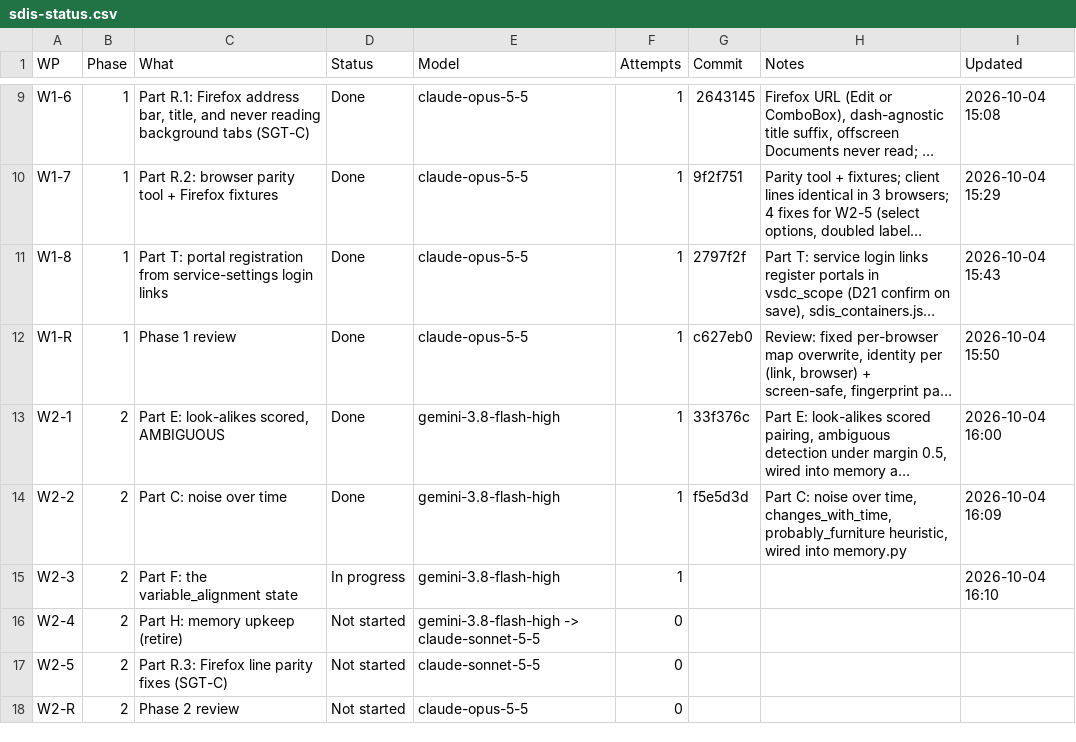
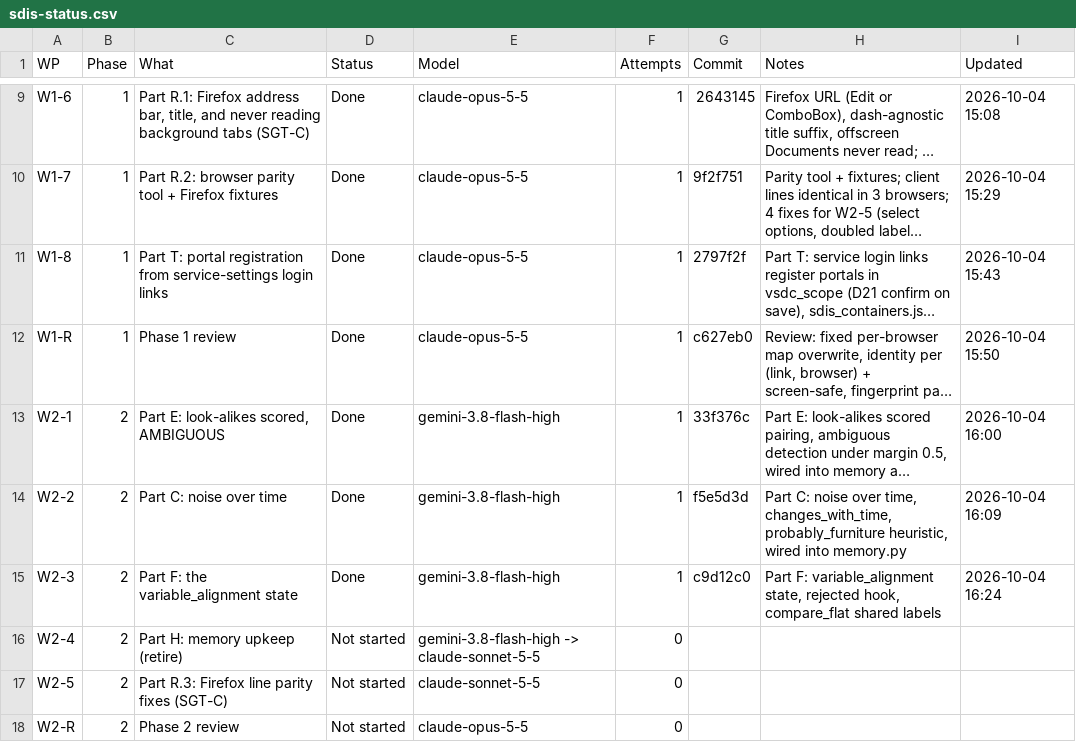
Before and after one commit to NexCardel/Project_Sera, a CSV file: docs/sdis/sdis-status.csv, drawn as a sheet; only a part is shown, gaps mark what is left out; long unchanged cells end in …; the diff names each change by its address in the sheet, - before the commit and + after, or states it on an @@ line.

Commit message:
sdis W2-3: tracker

```diff
--- a/docs/sdis/sdis-status.csv
+++ b/docs/sdis/sdis-status.csv
-D15 (Status): In progress
+D15 (Status): Done
-G15 (Commit): (empty)
+G15 (Commit): c9d12c0
-H15 (Notes): (empty)
+H15 (Notes): Part F: variable_alignment state, rejected hook, compare_flat shared labels
-I15 (Updated): 2026-10-04 16:10
+I15 (Updated): 2026-10-04 16:24
```
